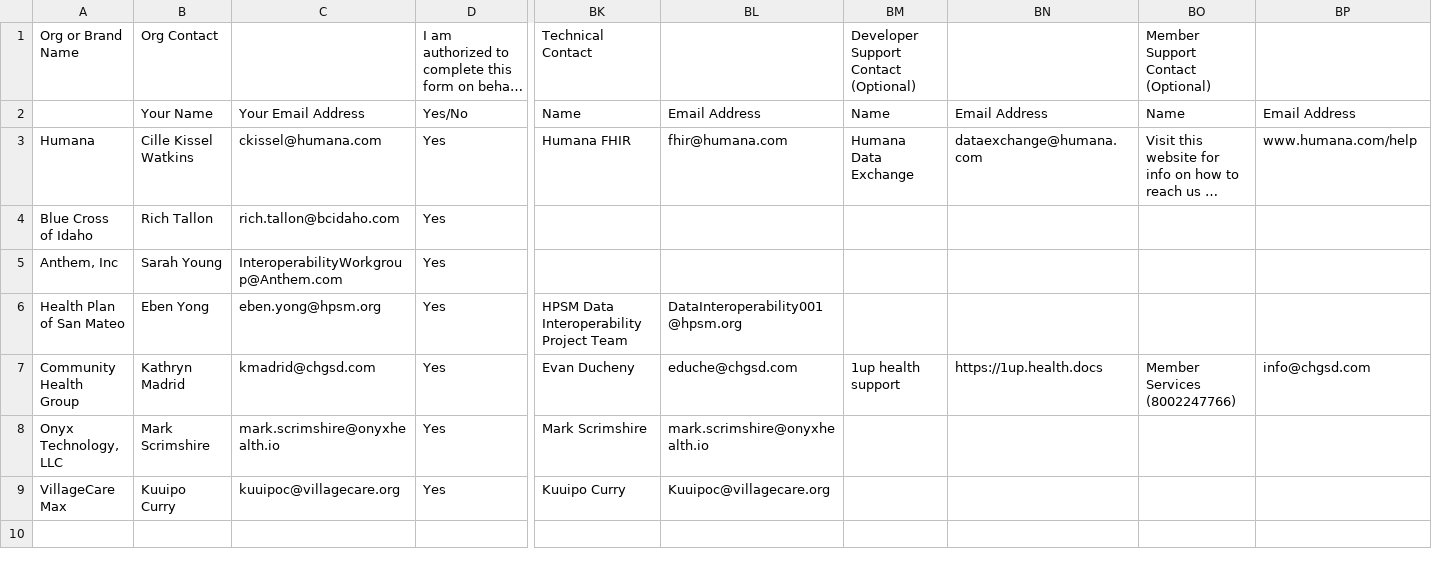
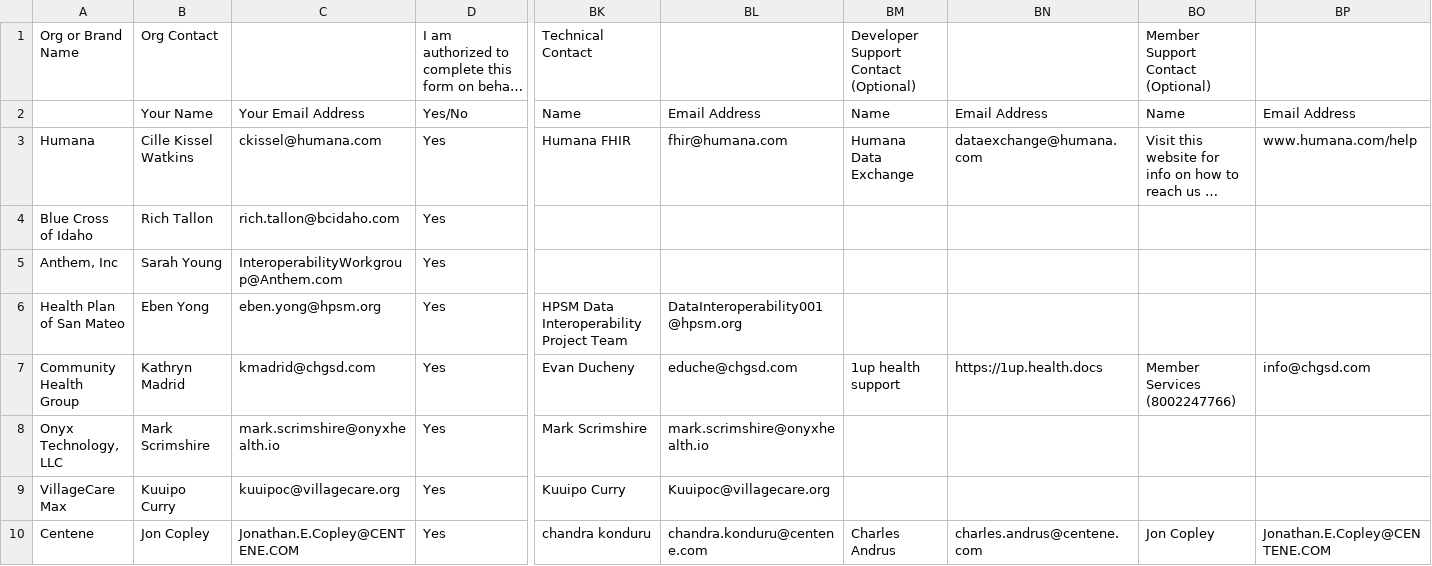
Before and after one commit to onerecord/carinfhirdirectory, a CSV file: MasterDirectoryFile.csv, drawn as a sheet; only a part is shown, gaps mark what is left out; long unchanged cells end in …; rows hold the shown columns only; the diff names each change by its address in the sheet, - before the commit and + after, or states it on an @@ line.

Commit message:
Add files via upload

```diff
--- a/MasterDirectoryFile.csv
+++ b/MasterDirectoryFile.csv
+row 10: Centene | Jon Copley | Jonathan.E.Copley@CENTENE.COM | Yes | chandra konduru | chandra.konduru@centene.com | Charles Andrus | charles.andrus@centene.com | Jon Copley | Jonathan.E.Copley@CENTENE.COM
```
